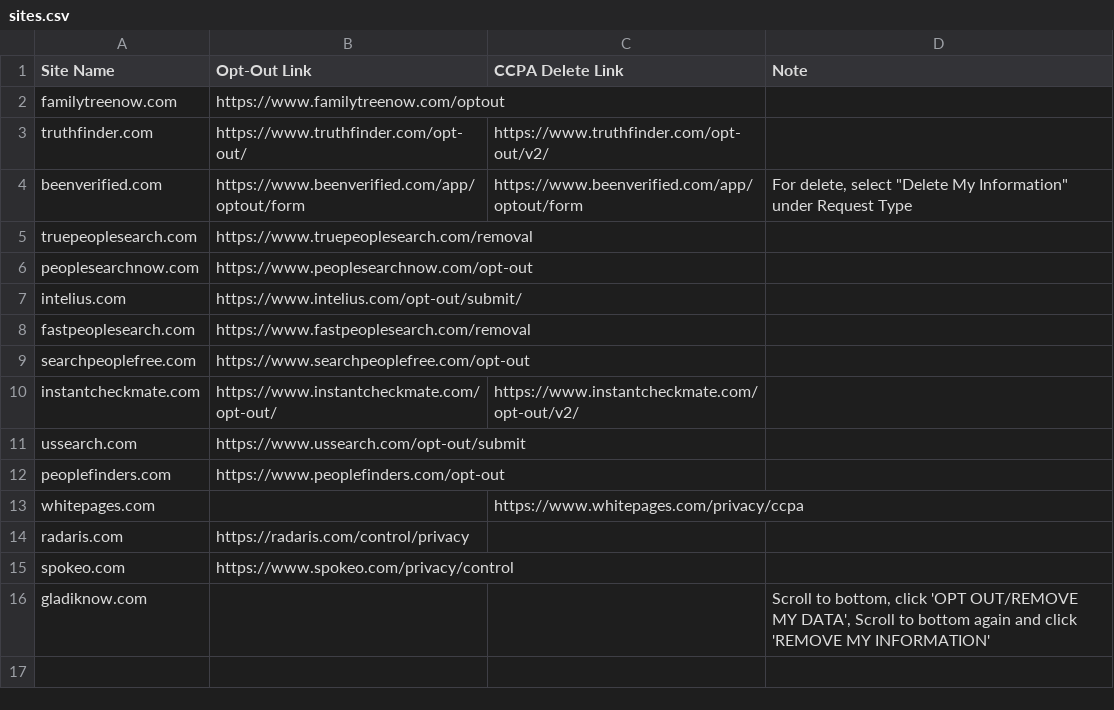
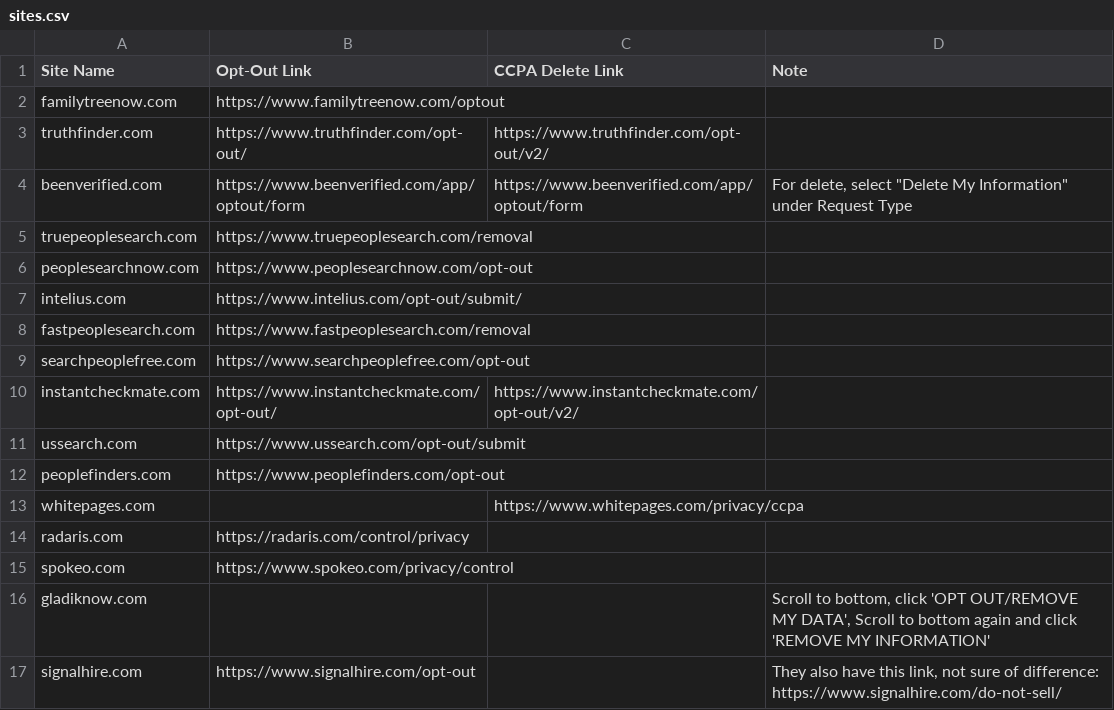
Before and after one commit to chadbaldwin/internet-privacy, a CSV file: sites.csv, drawn as a sheet; the diff names each change by its address in the sheet, - before the commit and + after, or states it on an @@ line.

Commit message:
Update sites.csv

```diff
--- a/sites.csv
+++ b/sites.csv
+row 17: signalhire.com | https://www.signalhire.com/opt-out |  | They also have this link, not sure of difference: https://www.signalhire.com/do-not-sell/
```
